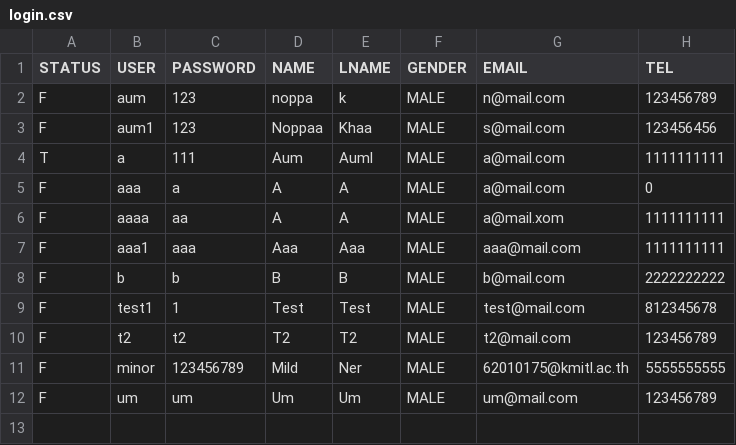
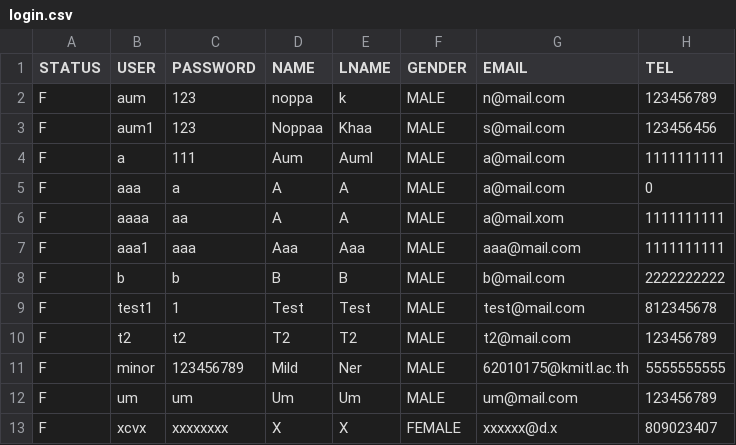
Before and after one commit to kuroisep/Unknown-Bookstore-Application, a CSV file: login.csv, drawn as a sheet.

```diff
--- a/login.csv
+++ b/login.csv
@@ -3,3 +3,3 @@ F,aum,123,noppa,k,MALE,n@mail.com,123456789
 F,aum1,123,Noppaa,Khaa,MALE,s@mail.com,123456456
-T,a,111,Aum,Auml,MALE,a@mail.com,1111111111
+F,a,111,Aum,Auml,MALE,a@mail.com,1111111111
 F,aaa,a,A,A,MALE,a@mail.com,0
@@ -12 +12,2 @@ F,minor,123456789,Mild,Ner,MALE,62010175@kmitl.ac.th,5555555555
 F,um,um,Um,Um,MALE,um@mail.com,123456789
+F,xcvx,xxxxxxxx,X,X,FEMALE,xxxxxx@d.x,809023407
```
Also changed, not shown: 1 other file.
